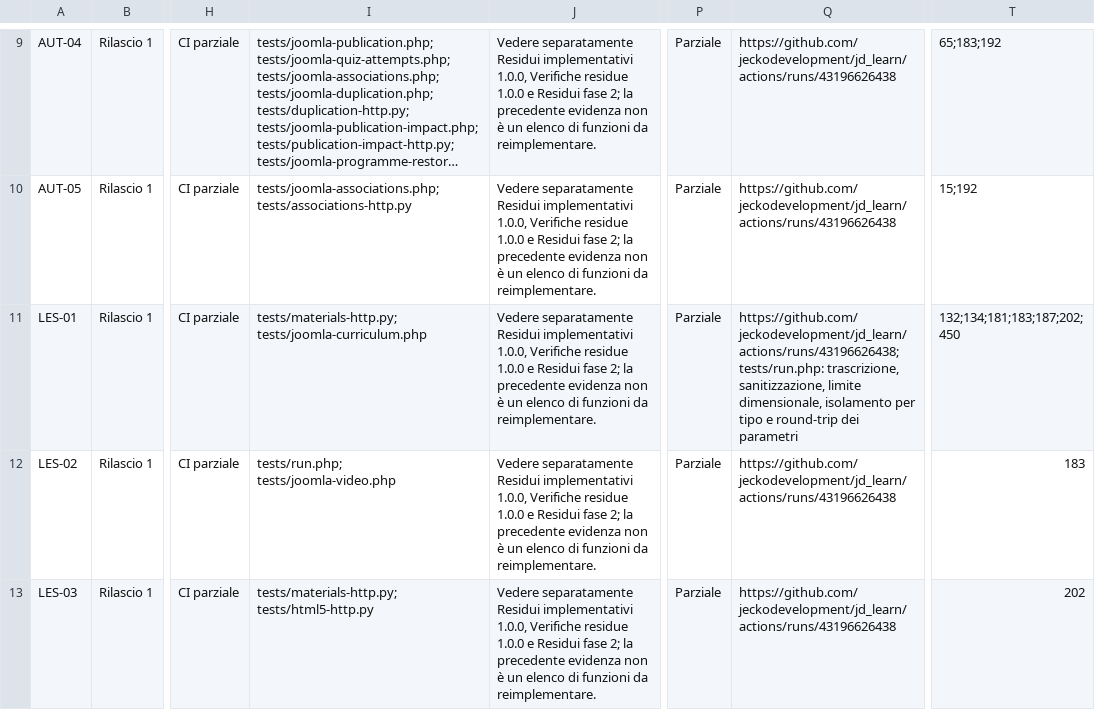
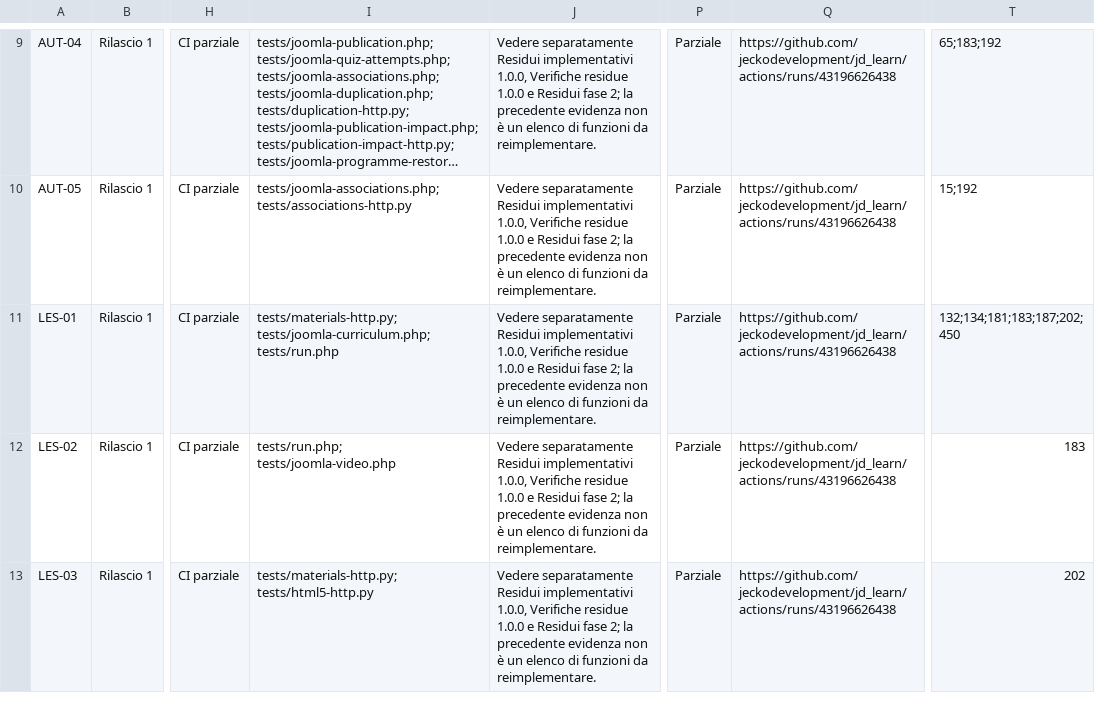
Before and after one commit to jeckodevelopment/jd_learn, a CSV file: docs/REQUIREMENTS_STATUS.csv, drawn as a sheet; only a part is shown, gaps mark what is left out; long unchanged cells end in …; the diff names each change by its address in the sheet, - before the commit and + after, or states it on an @@ line.

Commit message:
docs: fix LES-01 CSV traceability format

```diff
--- a/docs/REQUIREMENTS_STATUS.csv
+++ b/docs/REQUIREMENTS_STATUS.csv
-I11: tests/materials-http.py; tests/joomla-curriculum.php
+I11: tests/materials-http.py; tests/joomla-curriculum.php; tests/run.php
-Q11: https://github.com/jeckodevelopment/jd_learn/actions/runs/43196626438; tests/run.php: trascrizione, sanitizzazione, limite dimensionale, isolamento per tipo e round-trip dei parametri
+Q11: https://github.com/jeckodevelopment/jd_learn/actions/runs/43196626438
-T11: 132;134;181;183;187;202; 450
+T11: 132;134;181;183;187;202;450
```
